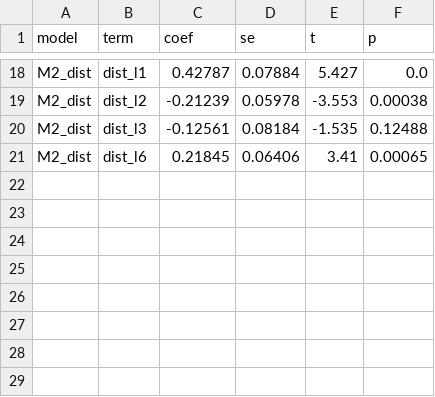
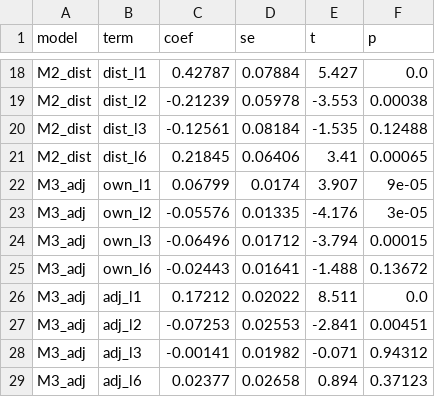
Before and after one commit to andry111-debug/NOU2026, a CSV file: Fedstat Research Workstation_ wave surface city visibility and opacity controls/index_lab_output/base_model/base_model_coefs.csv, drawn as a sheet; only a part is shown, gaps mark what is left out; the diff names each change by its address in the sheet, - before the commit and + after, or states it on an @@ line.

```diff
--- a/Fedstat Research Workstation_ wave surface city visibility and opacity controls/index_lab_output/base_model/base_model_coefs.csv
+++ b/Fedstat Research Workstation_ wave surface city visibility and opacity controls/index_lab_output/base_model/base_model_coefs.csv
+row 22: M3_adj | own_l1 | 0.06799 | 0.0174 | 3.907 | 9e-05
+row 23: M3_adj | own_l2 | -0.05576 | 0.01335 | -4.176 | 3e-05
+row 24: M3_adj | own_l3 | -0.06496 | 0.01712 | -3.794 | 0.00015
+row 25: M3_adj | own_l6 | -0.02443 | 0.01641 | -1.488 | 0.13672
+row 26: M3_adj | adj_l1 | 0.17212 | 0.02022 | 8.511 | 0.0
+row 27: M3_adj | adj_l2 | -0.07253 | 0.02553 | -2.841 | 0.00451
+row 28: M3_adj | adj_l3 | -0.00141 | 0.01982 | -0.071 | 0.94312
+row 29: M3_adj | adj_l6 | 0.02377 | 0.02658 | 0.894 | 0.37123
```
Also changed, not shown: 4 other files.
